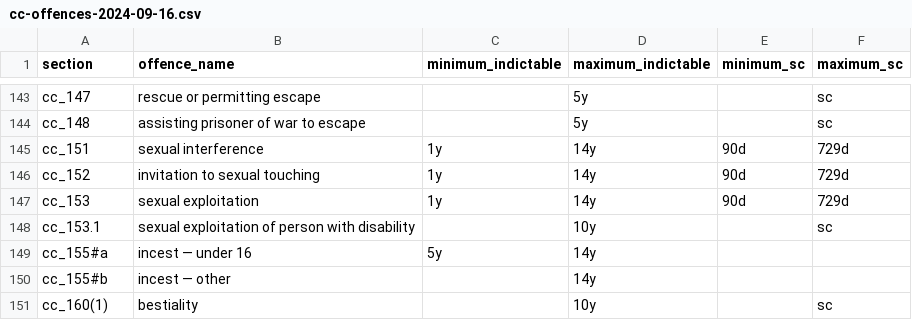
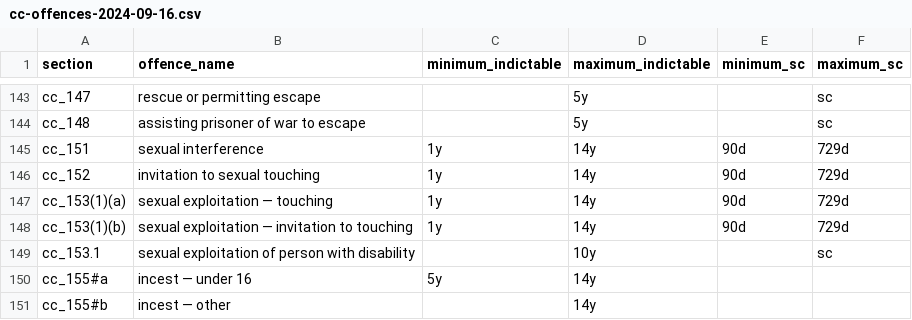
Before and after one commit to 646e62/criminal-code-tools, a CSV file: src/criminal-code-offence-parser/data/cc-offences-2024-09-16.csv, drawn as a sheet; only a part is shown, gaps mark what is left out; the shorter side is filled out with more unchanged rows.

```diff
--- a/src/criminal-code-offence-parser/data/cc-offences-2024-09-16.csv
+++ b/src/criminal-code-offence-parser/data/cc-offences-2024-09-16.csv
@@ -146,3 +146,4 @@ cc_151,sexual interference,1y,14y,90d,729d
 cc_152,invitation to sexual touching,1y,14y,90d,729d
-cc_153,sexual exploitation,1y,14y,90d,729d
+cc_153(1)(a),sexual exploitation — touching,1y,14y,90d,729d
+cc_153(1)(b),sexual exploitation — invitation to touching,1y,14y,90d,729d
 cc_153.1,sexual exploitation of person with disability,,10y,,sc
```
Also changed, not shown: src/criminal-code-offence-parser/data/sentencing-data/abcj_reported_sentences.csv, src/criminal-code-offence-parser/data/sentencing-data/bcpc_reported_sentences.csv, 2 other files.
